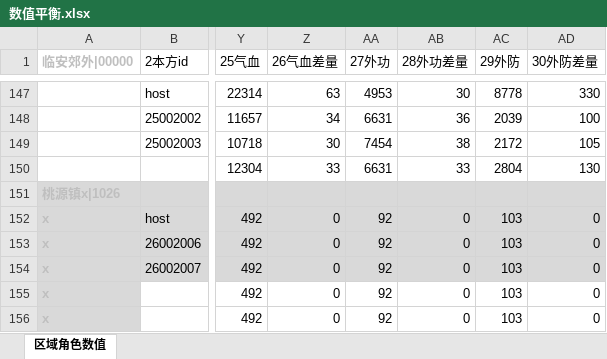
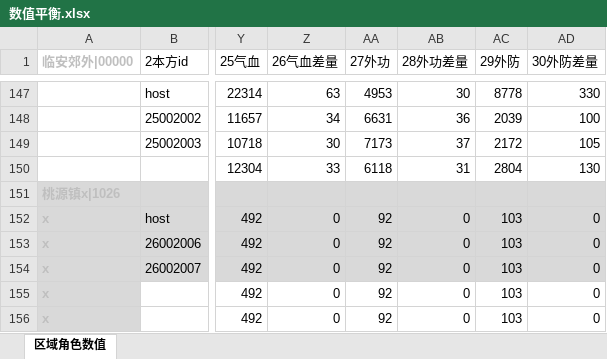
Before and after one commit to zhaoguo20002/MyWuXia, an Excel workbook: docs/数值平衡.xlsx, sheet 区域角色数值, drawn as a sheet; only a part is shown, gaps mark what is left out; values as stored, in another font and other column widths than the file's, no borders; the diff names each change by its address in the sheet, - before the commit and + after, or states it on an @@ line.

```diff
--- a/docs/数值平衡.xlsx (sheet 区域角色数值)
+++ b/docs/数值平衡.xlsx (sheet 区域角色数值)
-AA149 (27外功): 7454
+AA149 (27外功): 7173
-AB149 (28外功差量): 38
+AB149 (28外功差量): 37
-AA150 (27外功): 6631
+AA150 (27外功): 6118
-AB150 (28外功差量): 33
+AB150 (28外功差量): 31
```
Also changed, not shown: docs/兵器数值.xlsx, docs/秘籍数值.xlsx, 11 other files.
